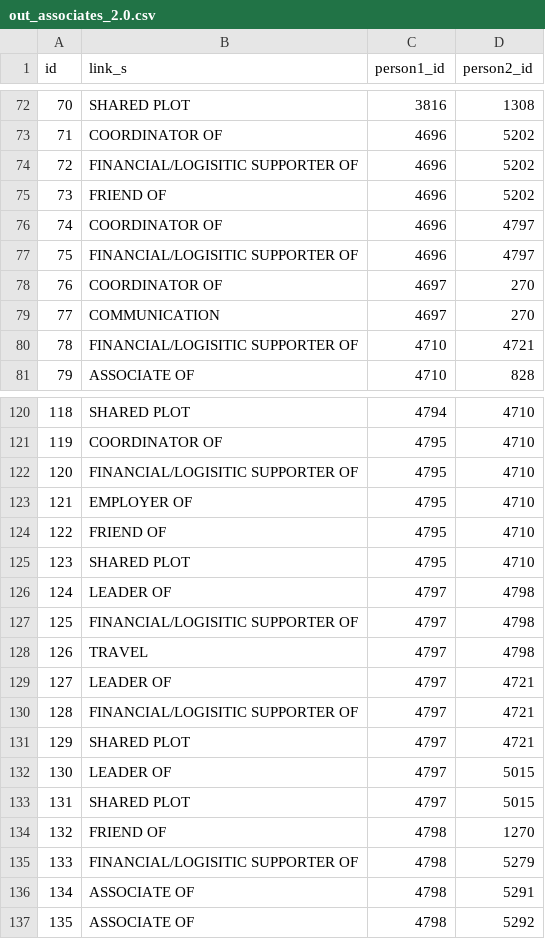
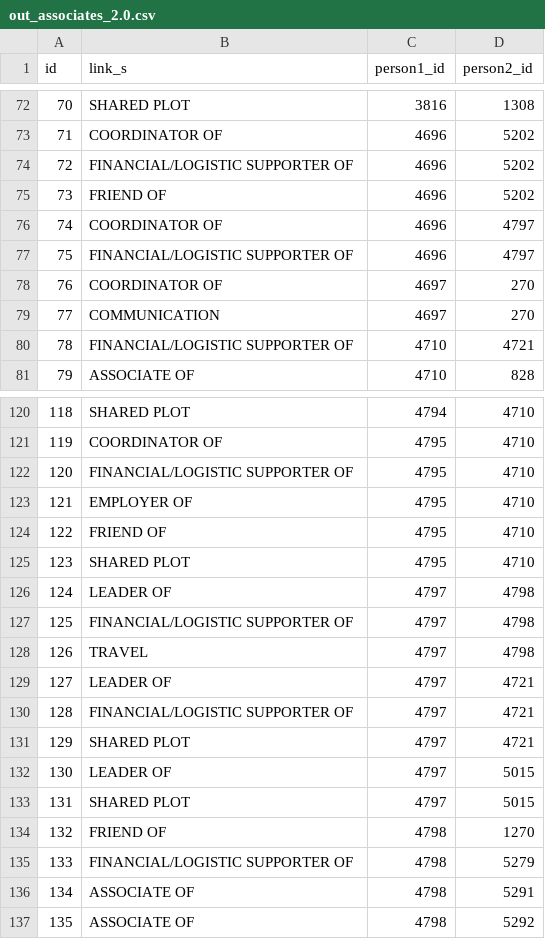
Before and after one commit to masonrware/klausen-lab-scripts, a CSV file: data/out_associates_2.0.csv, drawn as a sheet; only a part is shown, gaps mark what is left out; the diff covers the shown part only.

```diff
--- a/data/out_associates_2.0.csv
+++ b/data/out_associates_2.0.csv
@@ -73,9 +73,9 @@ id,link_s,person1_id,person2_id
 71,COORDINATOR OF,4696,5202
-72,FINANCIAL/LOGISITIC SUPPORTER OF,4696,5202
+72,FINANCIAL/LOGISTIC SUPPORTER OF,4696,5202
 73,FRIEND OF,4696,5202
 74,COORDINATOR OF,4696,4797
-75,FINANCIAL/LOGISITIC SUPPORTER OF,4696,4797
+75,FINANCIAL/LOGISTIC SUPPORTER OF,4696,4797
 76,COORDINATOR OF,4697,270
 77,COMMUNICATION,4697,270
-78,FINANCIAL/LOGISITIC SUPPORTER OF,4710,4721
+78,FINANCIAL/LOGISTIC SUPPORTER OF,4710,4721
 79,ASSOCIATE OF,4710,828
@@ -121,3 +121,3 @@ id,link_s,person1_id,person2_id
 119,COORDINATOR OF,4795,4710
-120,FINANCIAL/LOGISITIC SUPPORTER OF,4795,4710
+120,FINANCIAL/LOGISTIC SUPPORTER OF,4795,4710
 121,EMPLOYER OF,4795,4710
@@ -126,6 +126,6 @@ id,link_s,person1_id,person2_id
 124,LEADER OF,4797,4798
-125,FINANCIAL/LOGISITIC SUPPORTER OF,4797,4798
+125,FINANCIAL/LOGISTIC SUPPORTER OF,4797,4798
 126,TRAVEL,4797,4798
 127,LEADER OF,4797,4721
-128,FINANCIAL/LOGISITIC SUPPORTER OF,4797,4721
+128,FINANCIAL/LOGISTIC SUPPORTER OF,4797,4721
 129,SHARED PLOT,4797,4721
@@ -134,3 +134,3 @@ id,link_s,person1_id,person2_id
 132,FRIEND OF,4798,1270
-133,FINANCIAL/LOGISITIC SUPPORTER OF,4798,5279
+133,FINANCIAL/LOGISTIC SUPPORTER OF,4798,5279
 134,ASSOCIATE OF,4798,5291
```
Also changed, not shown: 20 edited cells elsewhere in this file, 2 other files.
